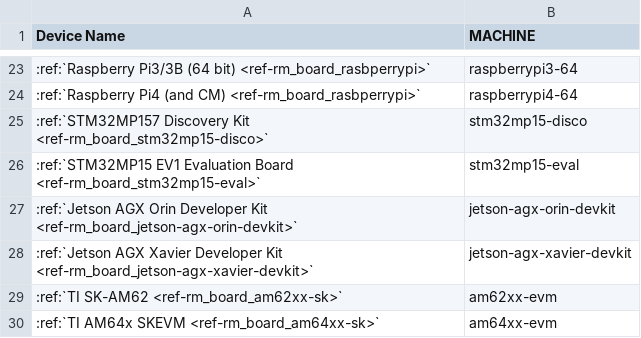
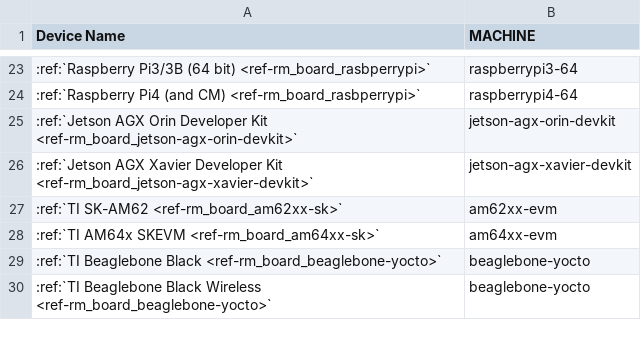
Before and after one commit to foundriesio/docs, a CSV file: source/_static/csv/supported-boards.csv, drawn as a sheet; only a part is shown, gaps mark what is left out; the shorter side is filled out with more unchanged rows; the diff names each change by its address in the sheet, - before the commit and + after, or states it on an @@ line.

Commit message:
Remove stm32 support
Dedicated pages, sections, and mentions removed, and redirects added.

QA Steps: Checked for error free HTML build, no issues

This commit addresses issue FFTK-3726, "remove stm32 bsp support"

Signed-off-by: Katrina Prosise <katrina.prosise@foundries.io>

```diff
--- a/source/_static/csv/supported-boards.csv
+++ b/source/_static/csv/supported-boards.csv
-row 25: :ref:`STM32MP157 Discovery Kit <ref-rm_board_stm32mp15-disco>` | stm32mp15-disco
-row 26: :ref:`STM32MP15 EV1 Evaluation Board <ref-rm_board_stm32mp15-eval>` | stm32mp15-eval
```
Also changed, not shown: 13 other files.
